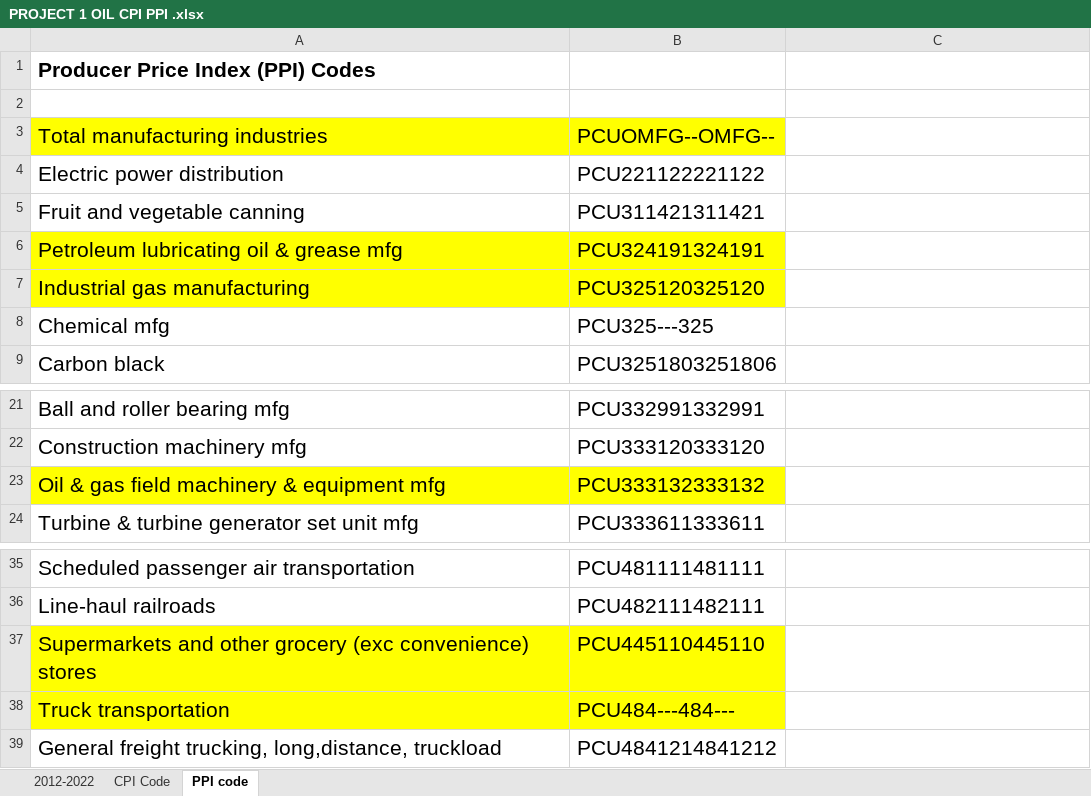
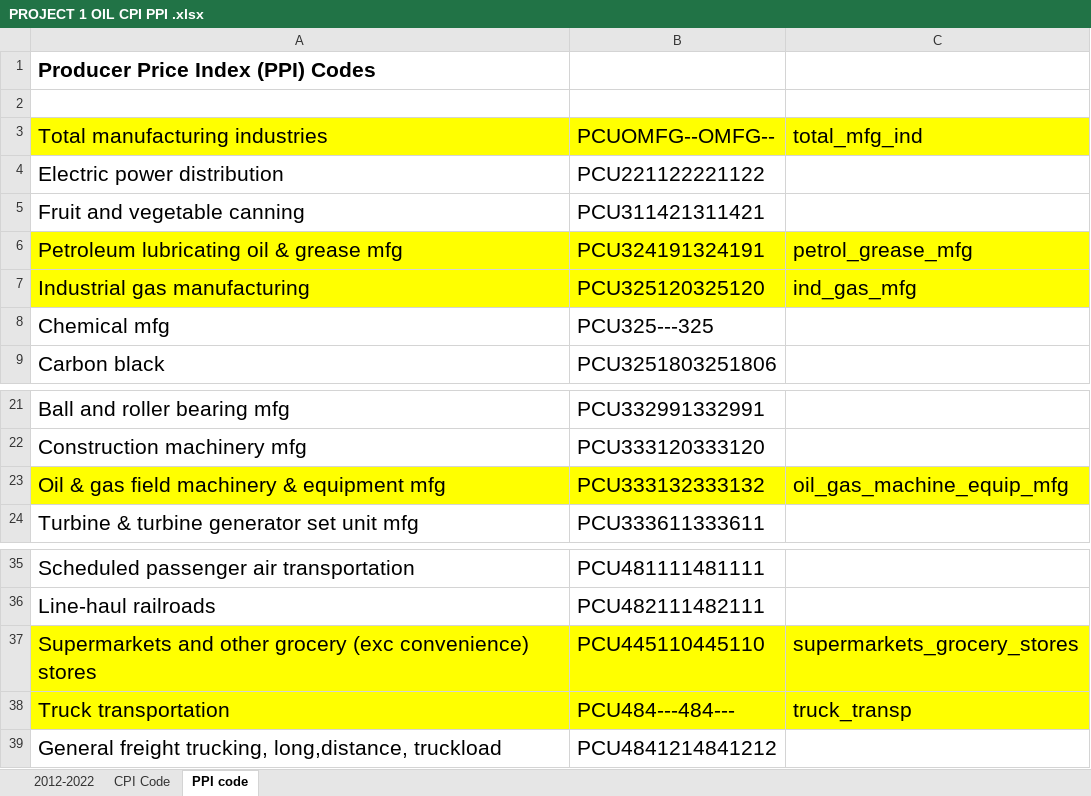
Before and after one commit to Master-Leo/Team-6-Main, an Excel workbook: PROJECT 1 OIL CPI PPI .xlsx, sheet PPI code, drawn as a sheet; only a part is shown, gaps mark what is left out; values as stored, in another font and other column widths than the file's, no borders; the diff names each change by its address in the sheet, - before the commit and + after, or states it on an @@ line.

```diff
--- a/PROJECT 1 OIL CPI PPI .xlsx (sheet PPI code)
+++ b/PROJECT 1 OIL CPI PPI .xlsx (sheet PPI code)
-C3: (empty)
+C3: total_mfg_ind
-C3 fill: none
+C3 fill: #FFFF00
-C6: (empty)
+C6: petrol_grease_mfg
-C6:C7 fill: none
+C6:C7 fill: #FFFF00
-C7: (empty)
+C7: ind_gas_mfg
-C23: (empty)
+C23: oil_gas_machine_equip_mfg
-C23 fill: none
+C23 fill: #FFFF00
-C37: (empty)
+C37: supermarkets_grocery_stores
-C37:C38 fill: none
+C37:C38 fill: #FFFF00
-C38: (empty)
+C38: truck_transp
```
Also changed, not shown: sheet 2012-2022, sheet CPI Code.
